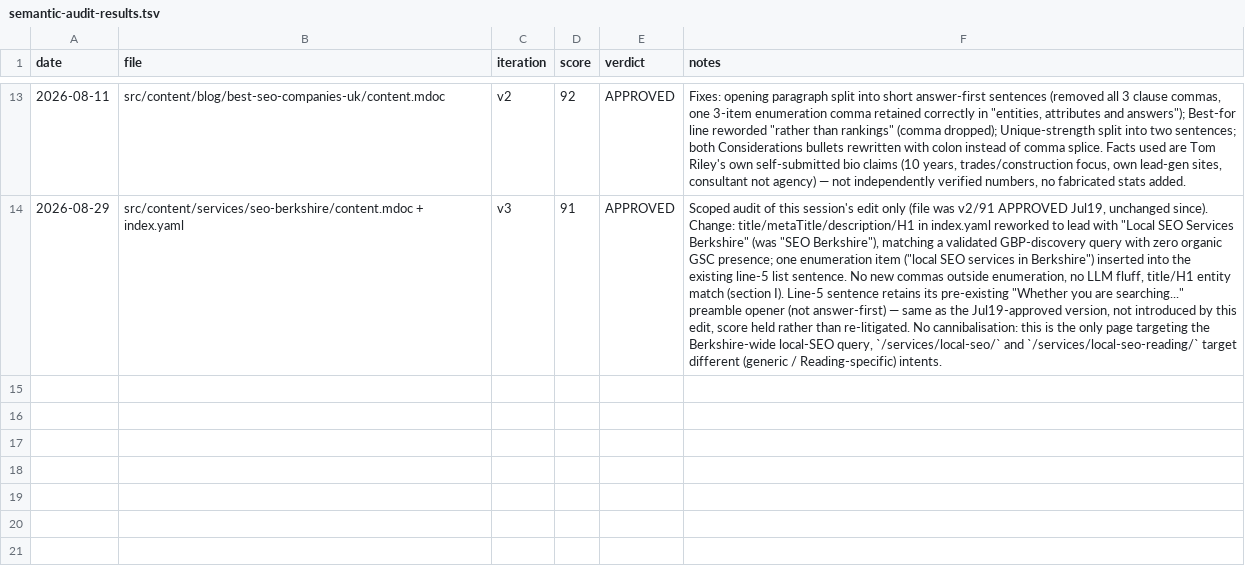
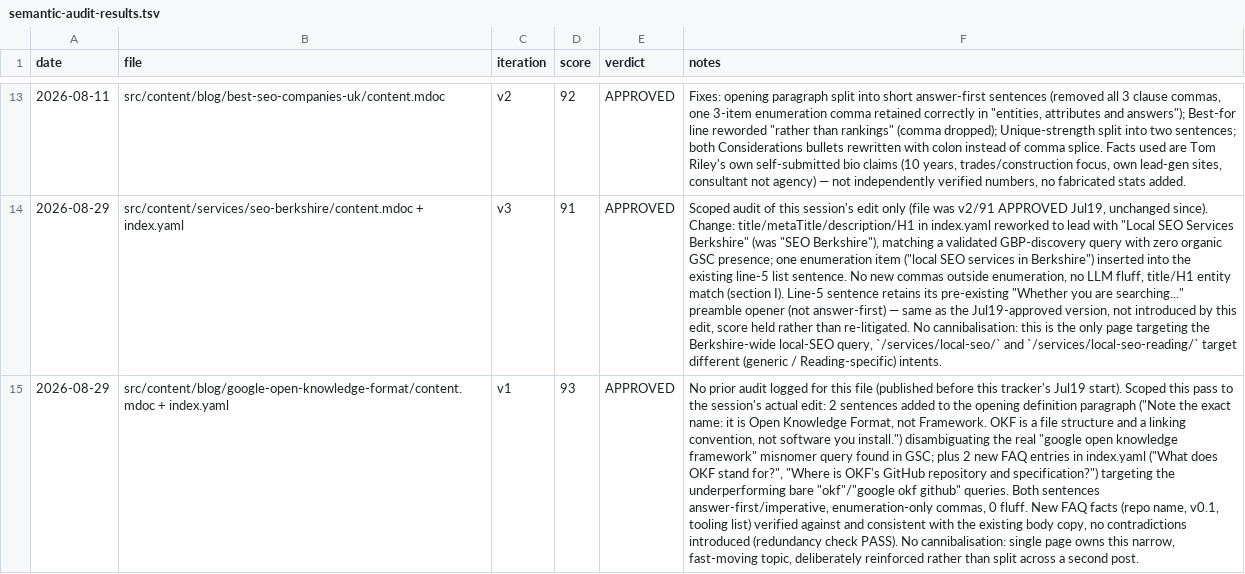
Before and after one commit to sunnyp81/sunnypatel-nextjs, a TSV file: docs/semantic-audit-results.tsv, drawn as a sheet; only a part is shown, gaps mark what is left out; the diff names each change by its address in the sheet, - before the commit and + after, or states it on an @@ line.

```diff
--- a/docs/semantic-audit-results.tsv
+++ b/docs/semantic-audit-results.tsv
+row 15: 2026-08-29 | src/content/blog/google-open-knowledge-format/content.mdoc + index.yaml | v1 | 93 | APPROVED | No prior audit logged for this file (published before this tracker's Jul19 start). Scoped this pass to the session's actual edit: 2 sentences added to the opening definition paragraph ("Note the exact name: it is Open Knowledge Format, not Framework. OKF is a file structure and a linking convention, not software you install.") disambiguating the real "google open knowledge framework" misnomer query found in GSC; plus 2 new FAQ entries in index.yaml ("What does OKF stand for?", "Where is OKF's GitHub repository and specification?") targeting the underperforming bare "okf"/"google okf github" queries. Both sentences answer-first/imperative, enumeration-only commas, 0 fluff. New FAQ facts (repo name, v0.1, tooling list) verified against and consistent with the existing body copy, no contradictions introduced (redundancy check PASS). No cannibalisation: single page owns this narrow, fast-moving topic, deliberately reinforced rather than split across a second post.
```
Also changed, not shown: 2 other files.
